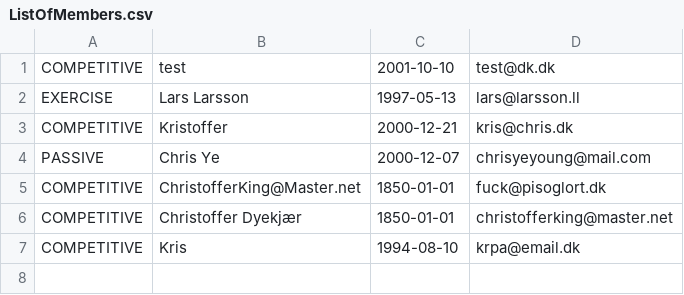
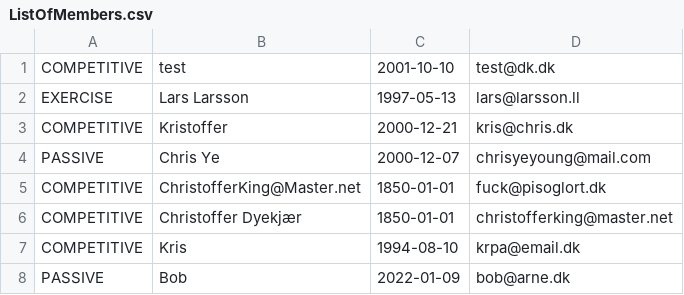
Before and after one commit to chye0001/Delfinen, a CSV file: ListOfMembers.csv, drawn as a sheet.

```diff
--- a/ListOfMembers.csv
+++ b/ListOfMembers.csv
@@ -7 +7,2 @@ COMPETITIVE;Christoffer Dyekjær;1850-01-01;christofferking@master.net
 COMPETITIVE;Kris;1994-08-10;krpa@email.dk
+PASSIVE;Bob;2022-01-09;bob@arne.dk
```
Also changed, not shown: Subscriptions.csv, 1 other file.
